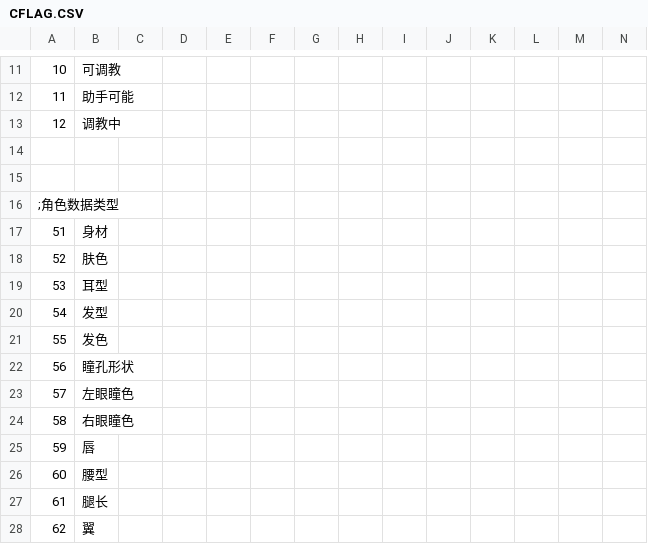
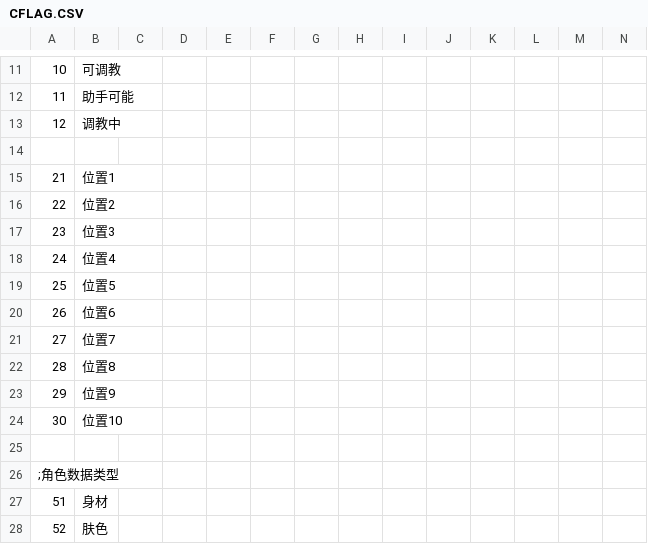
Before and after one commit to SisanTsz/eraFantasyWORDSONLY, a CSV file: CSV/CFLAG.CSV, drawn as a sheet; only a part is shown, gaps mark what is left out; the shorter side is filled out with more unchanged rows; rows hold the shown columns only; the diff names each change by its address in the sheet, - before the commit and + after, or states it on an @@ line.

```diff
--- a/CSV/CFLAG.CSV
+++ b/CSV/CFLAG.CSV
+row 15: 21 | 位置1
+row 16: 22 | 位置2
+row 17: 23 | 位置3
+row 18: 24 | 位置4
+row 19: 25 | 位置5
+row 20: 26 | 位置6
+row 21: 27 | 位置7
+row 22: 28 | 位置8
+row 23: 29 | 位置9
+row 24: 30 | 位置10
```
Also changed, not shown: CSV/FLAG.CSV, CSV/VARIABLESIZE.CSV, 17 other files.
